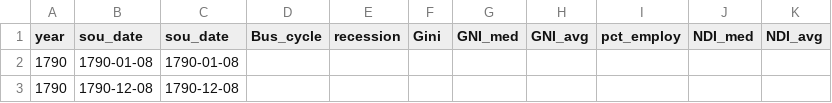
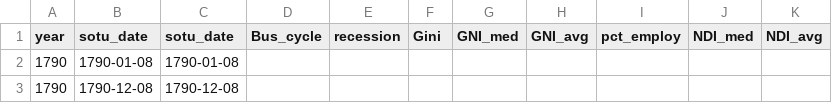
Before and after one commit to JulietheFoodie/SOU_Sentiment, a CSV file: Econ_Data_Import.csv, drawn as a sheet; only a part is shown.

```diff
--- a/Econ_Data_Import.csv
+++ b/Econ_Data_Import.csv
@@ -1,2 +1,2 @@
-year,sou_date,sou_date,Bus_cycle,recession,Gini,GNI_med,GNI_avg,pct_employ,NDI_med,NDI_avg
+year,sotu_date,sotu_date,Bus_cycle,recession,Gini,GNI_med,GNI_avg,pct_employ,NDI_med,NDI_avg
 1790,1790-01-08,1790-01-08,,,,,,,,
```
Also changed, not shown: DFImport.csv, 1 other file.
